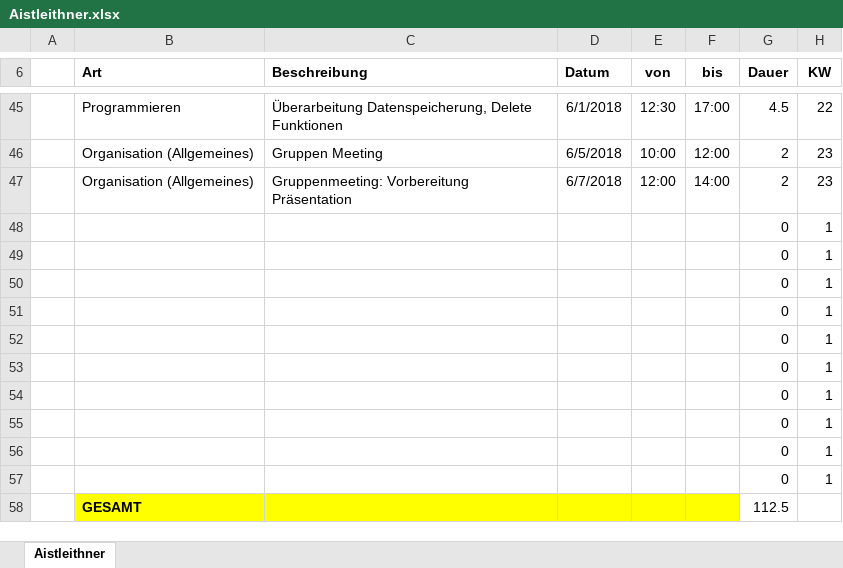
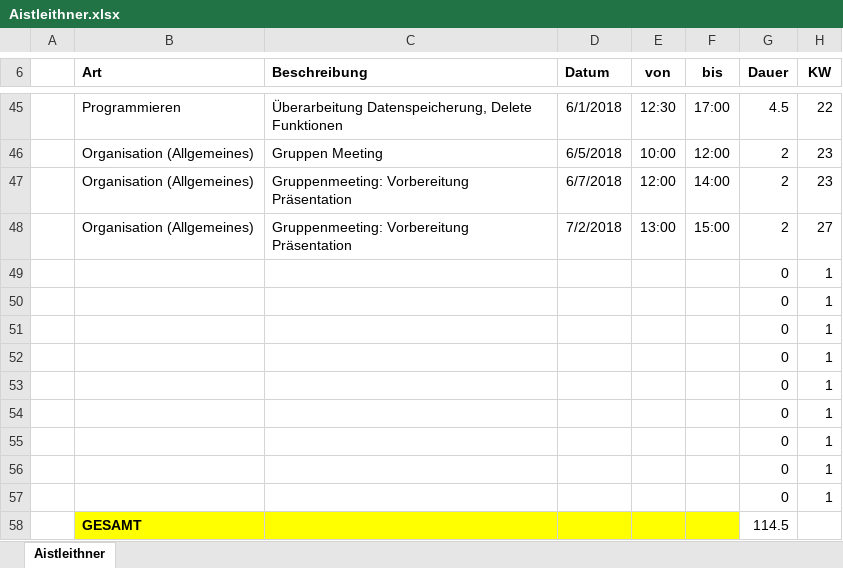
Before and after one commit to ateuchtmann/259035_SoftEngPR, an Excel workbook: Dokumente/Zeiterfassung/Aistleithner.xlsx, sheet Aistleithner, drawn as a sheet; only a part is shown, gaps mark what is left out; values as stored, in another font and other column widths than the file's, no borders; table styles not drawn; removed rows and columns are numbered as before the commit, all else as after; the diff names each change by its address in the sheet, - before the commit and + after, or states it on an @@ line.

```diff
--- a/Dokumente/Zeiterfassung/Aistleithner.xlsx (sheet Aistleithner)
+++ b/Dokumente/Zeiterfassung/Aistleithner.xlsx (sheet Aistleithner)
+row 48:  | Organisation (Allgemeines) | Gruppenmeeting: Vorbereitung Präsentation | 7/2/2018 | 13:00 | 15:00 | 2 | 27
-row 57:  |  |  |  |  |  | 0 | 1
-G58 (Dauer): 112.5
+G58 (Dauer): 114.5
```
Also changed, not shown: Dokumente/Zeiterfassung/Dusanic.xlsx, Dokumente/Zeiterfassung/Huber.xlsx, 2 other files.
